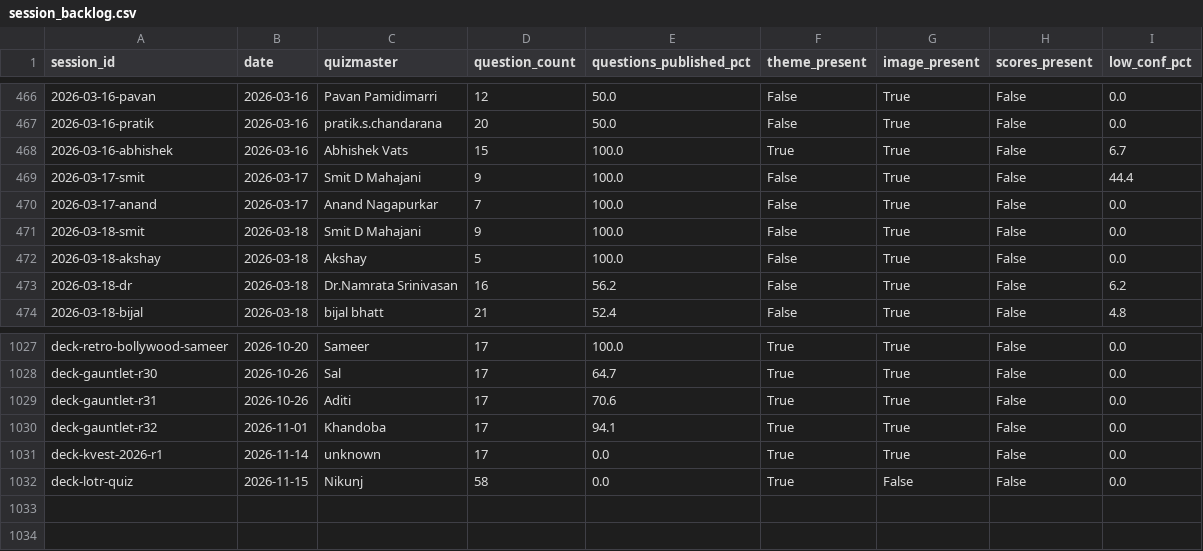
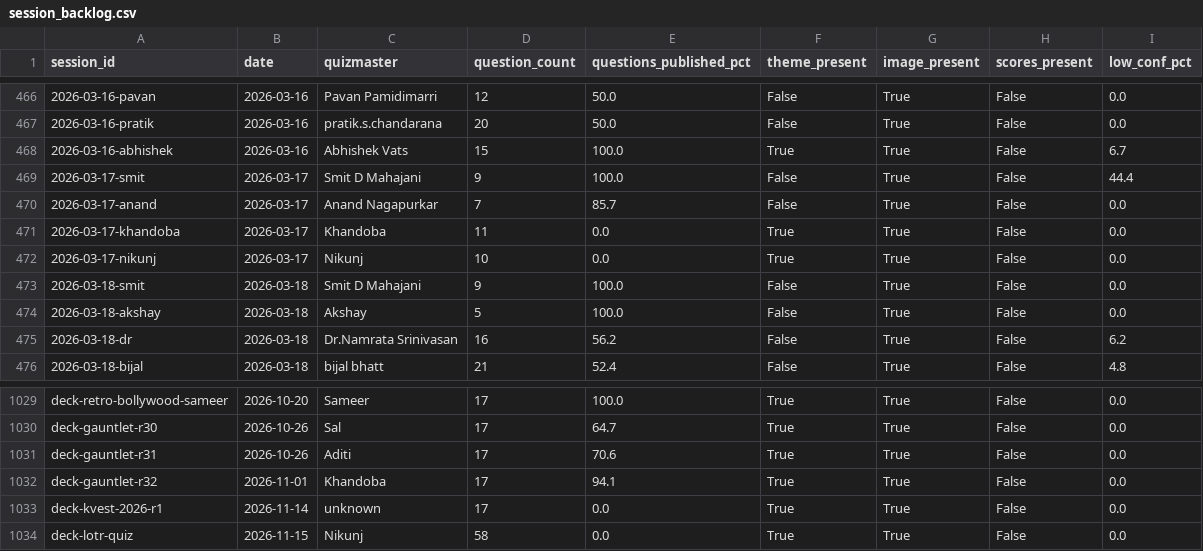
Before and after one commit to Saumay/kvizzing_questions_visualizer, a CSV file: v2/session_backlog.csv, drawn as a sheet; only a part is shown, gaps mark what is left out; addresses are those after the commit; the diff names each change by its address in the sheet, - before the commit and + after, or states it on an @@ line.

```diff
--- a/v2/session_backlog.csv
+++ b/v2/session_backlog.csv
-E470 (questions_published_pct): 100.0
+E470 (questions_published_pct): 85.7
+row 471: 2026-03-17-khandoba | 2026-03-17 | Khandoba | 11 | 0.0 | True | True | False | 0.0
+row 472: 2026-03-17-nikunj | 2026-03-17 | Nikunj | 10 | 0.0 | True | True | False | 0.0
-G1034 (image_present): False
+G1034 (image_present): True
```
Also changed, not shown: v2/backlog_tracking.csv, v2/deck_tracking.csv, 12 other files.
